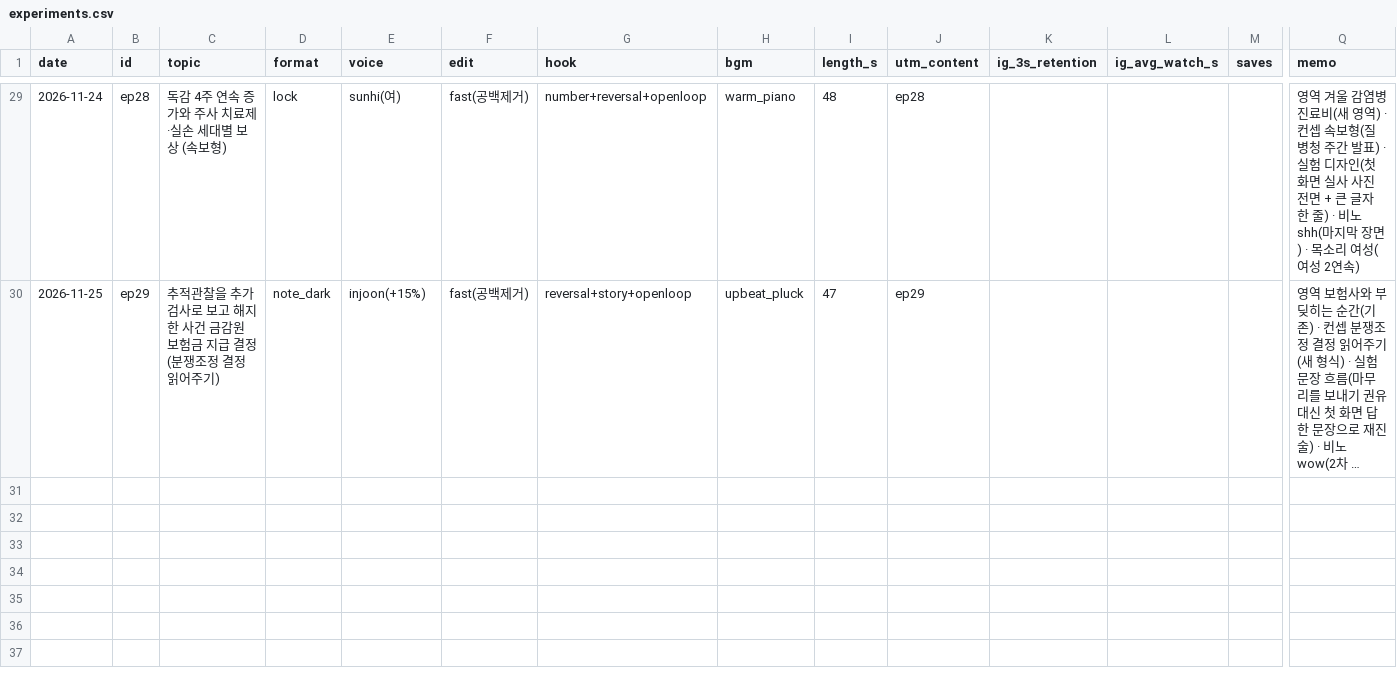
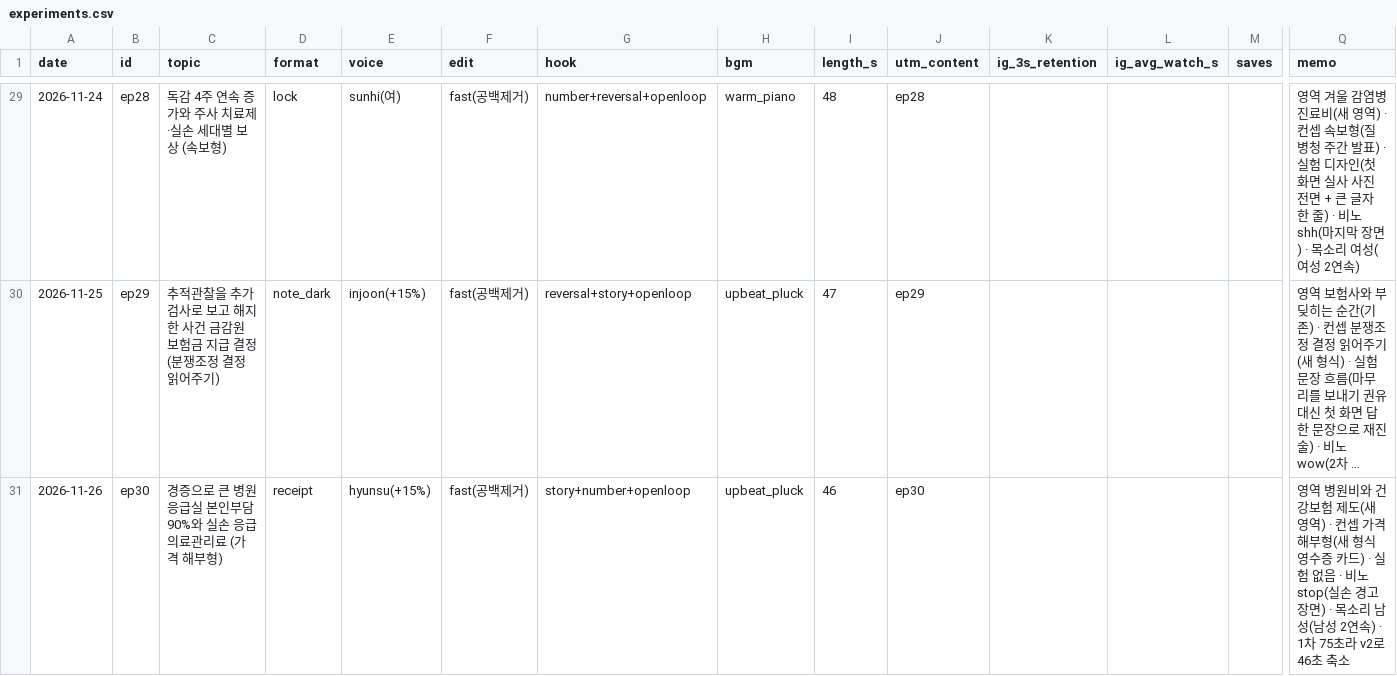
Before and after one commit to seongjerry/insu-photobank, a CSV file: generator/shorts/experiments.csv, drawn as a sheet; only a part is shown, gaps mark what is left out; long unchanged cells end in …; rows hold the shown columns only; the diff names each change by its address in the sheet, - before the commit and + after, or states it on an @@ line.

```diff
--- a/generator/shorts/experiments.csv
+++ b/generator/shorts/experiments.csv
+row 31: 2026-11-26 | ep30 | 경증으로 큰 병원 응급실 본인부담 90%와 실손 응급의료관리료 (가격 해부형) | receipt | hyunsu(+15%) | fast(공백제거) | story+number+openloop | upbeat_pluck | 46 | ep30 |  |  |  | 영역 병원비와 건강보험 제도(새 영역) · 컨셉 가격 해부형(새 형식 영수증 카드) · 실험 없음 · 비노 stop(실손 경고 장면) · 목소리 남성(남성 2연속) · 1차 75초라 v2로 46초 축소
```
Also changed, not shown: 5 other files.
